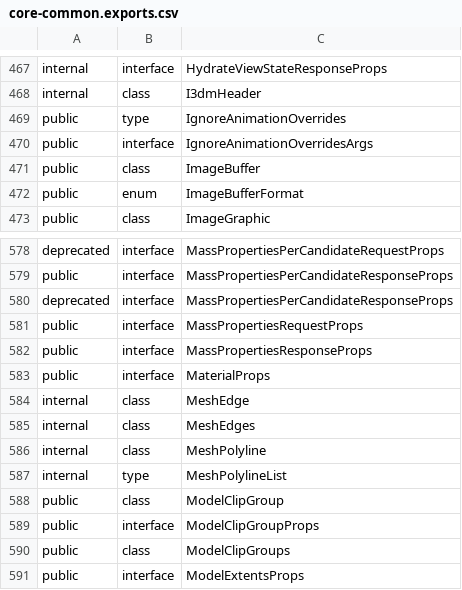
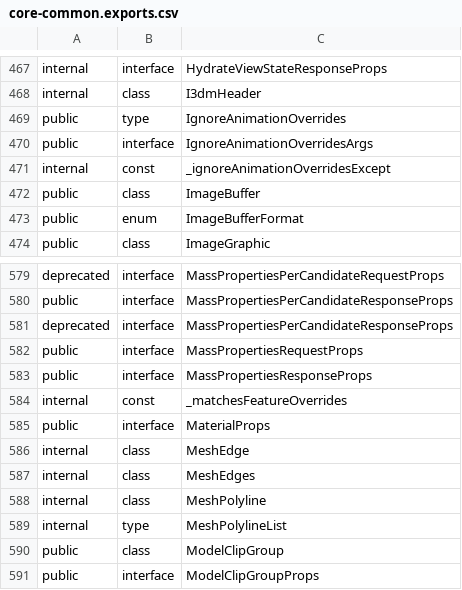
Before and after one commit to iTwin/itwinjs-core, a CSV file: common/api/summary/core-common.exports.csv, drawn as a sheet; only a part is shown, gaps mark what is left out; the shorter side is filled out with more unchanged rows.

Commit message:
Report effective appearance changes on view replacement
Compare the installed symbology on attachment so listeners see genuine
changes without being notified for equivalent views. Preserve visibility
edits during migration and snapshot the IDs used by animation filters.

```diff
--- a/common/api/summary/core-common.exports.csv
+++ b/common/api/summary/core-common.exports.csv
@@ -470,2 +470,3 @@ public;type;IgnoreAnimationOverrides
 public;interface;IgnoreAnimationOverridesArgs
+internal;const;_ignoreAnimationOverridesExcept
 public;class;ImageBuffer
@@ -582,2 +583,3 @@ public;interface;MassPropertiesRequestProps
 public;interface;MassPropertiesResponseProps
+internal;const;_matchesFeatureOverrides
 public;interface;MaterialProps
```
Also changed, not shown: 9 other files.
